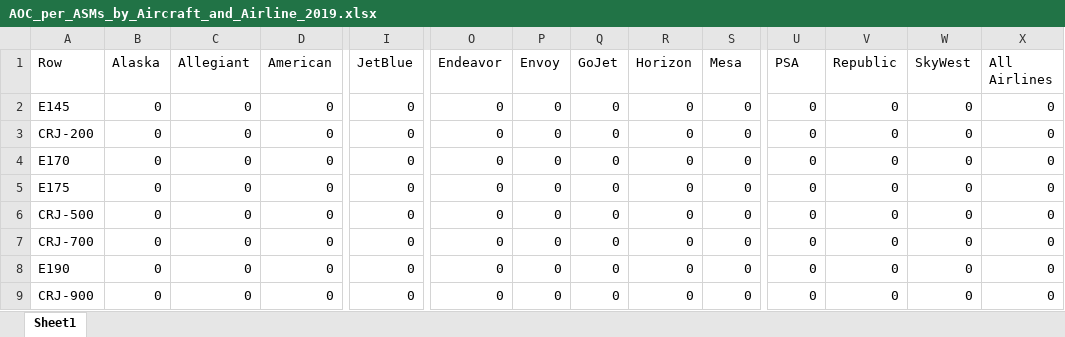
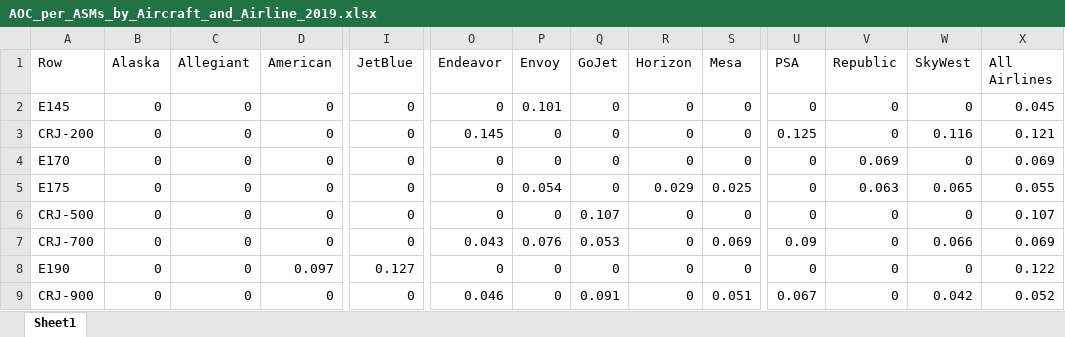
Before and after one commit to andyeske/Airline-Data-Analysis-Tools, an Excel workbook: Output Data Tables/APAT Outputs/Aircraft Operating Costs Tables/2019/AOC_per_ASMs_by_Aircraft_and_Airline_2019.xlsx, sheet Sheet1, drawn as a sheet; only a part is shown, gaps mark what is left out; values as stored, in another font and other column widths than the file's, no borders; the diff covers the shown part only; the diff names each change by its address in the sheet, - before the commit and + after, or states it on an @@ line.

```diff
--- a/Output Data Tables/APAT Outputs/Aircraft Operating Costs Tables/2019/AOC_per_ASMs_by_Aircraft_and_Airline_2019.xlsx (sheet Sheet1)
+++ b/Output Data Tables/APAT Outputs/Aircraft Operating Costs Tables/2019/AOC_per_ASMs_by_Aircraft_and_Airline_2019.xlsx (sheet Sheet1)
-P2 (Envoy): 0
+P2 (Envoy): 0.101
-X2 (All Airlines): 0
+X2 (All Airlines): 0.045
-O3 (Endeavor): 0
+O3 (Endeavor): 0.145
-U3 (PSA): 0
+U3 (PSA): 0.125
-W3 (SkyWest): 0
+W3 (SkyWest): 0.116
-X3 (All Airlines): 0
+X3 (All Airlines): 0.121
-V4 (Republic): 0
+V4 (Republic): 0.069
-X4 (All Airlines): 0
+X4 (All Airlines): 0.069
-P5 (Envoy): 0
+P5 (Envoy): 0.054
-R5 (Horizon): 0
+R5 (Horizon): 0.029
-S5 (Mesa): 0
+S5 (Mesa): 0.025
-V5 (Republic): 0
+V5 (Republic): 0.063
-W5 (SkyWest): 0
+W5 (SkyWest): 0.065
-X5 (All Airlines): 0
+X5 (All Airlines): 0.055
-Q6 (GoJet): 0
+Q6 (GoJet): 0.107
-X6 (All Airlines): 0
+X6 (All Airlines): 0.107
-O7 (Endeavor): 0
+O7 (Endeavor): 0.043
-P7 (Envoy): 0
+P7 (Envoy): 0.076
-Q7 (GoJet): 0
+Q7 (GoJet): 0.053
-S7 (Mesa): 0
+S7 (Mesa): 0.069
-U7 (PSA): 0
+U7 (PSA): 0.09
-W7 (SkyWest): 0
+W7 (SkyWest): 0.066
-X7 (All Airlines): 0
+X7 (All Airlines): 0.069
-D8 (American): 0
+D8 (American): 0.097
-I8 (JetBlue): 0
+I8 (JetBlue): 0.127
-X8 (All Airlines): 0
+X8 (All Airlines): 0.122
-O9 (Endeavor): 0
+O9 (Endeavor): 0.046
-Q9 (GoJet): 0
+Q9 (GoJet): 0.091
-S9 (Mesa): 0
+S9 (Mesa): 0.051
-U9 (PSA): 0
+U9 (PSA): 0.067
-W9 (SkyWest): 0
+W9 (SkyWest): 0.042
-X9 (All Airlines): 0
+X9 (All Airlines): 0.052
```
Also changed, not shown: 121 edited cells elsewhere in this sheet, Output Data Tables/APAT Outputs/Aircraft Operating Costs Tables/2019/AOC_per_Block_Hours_by_Aircraft_and_Airline_2019.xlsx, Output Data Tables/APAT Outputs/Aircraft Operating Costs Tables/2019/AOC_per_Seat_Hour_by_Aircraft_and_Airline_2019.xlsx, 5 other files.
